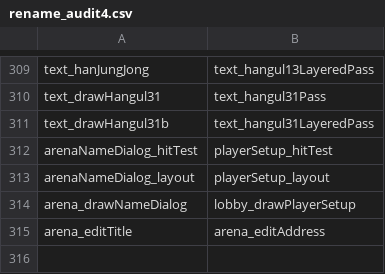
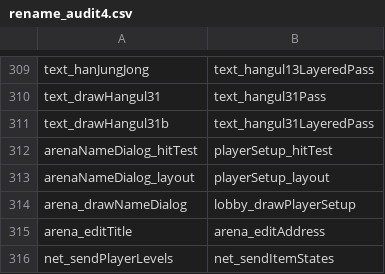
Before and after one commit to sekuza009/axis-recomp, a CSV file: tools/names/rename_audit4.csv, drawn as a sheet; only a part is shown, gaps mark what is left out.

```diff
--- a/tools/names/rename_audit4.csv
+++ b/tools/names/rename_audit4.csv
@@ -315 +315,2 @@ arena_drawNameDialog,lobby_drawPlayerSetup
 arena_editTitle,arena_editAddress
+net_sendPlayerLevels,net_sendItemStates
```
Also changed, not shown: 4 other files.
